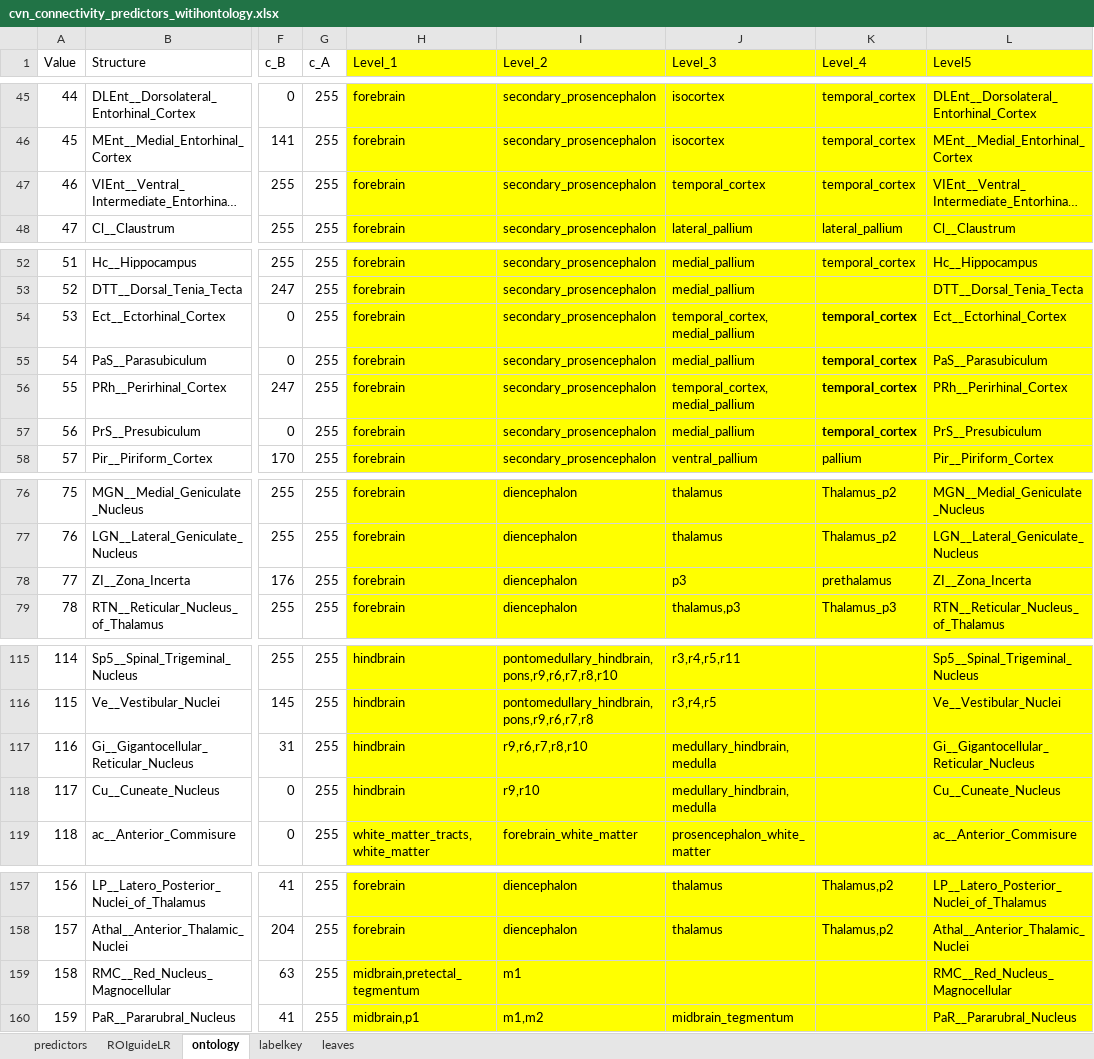
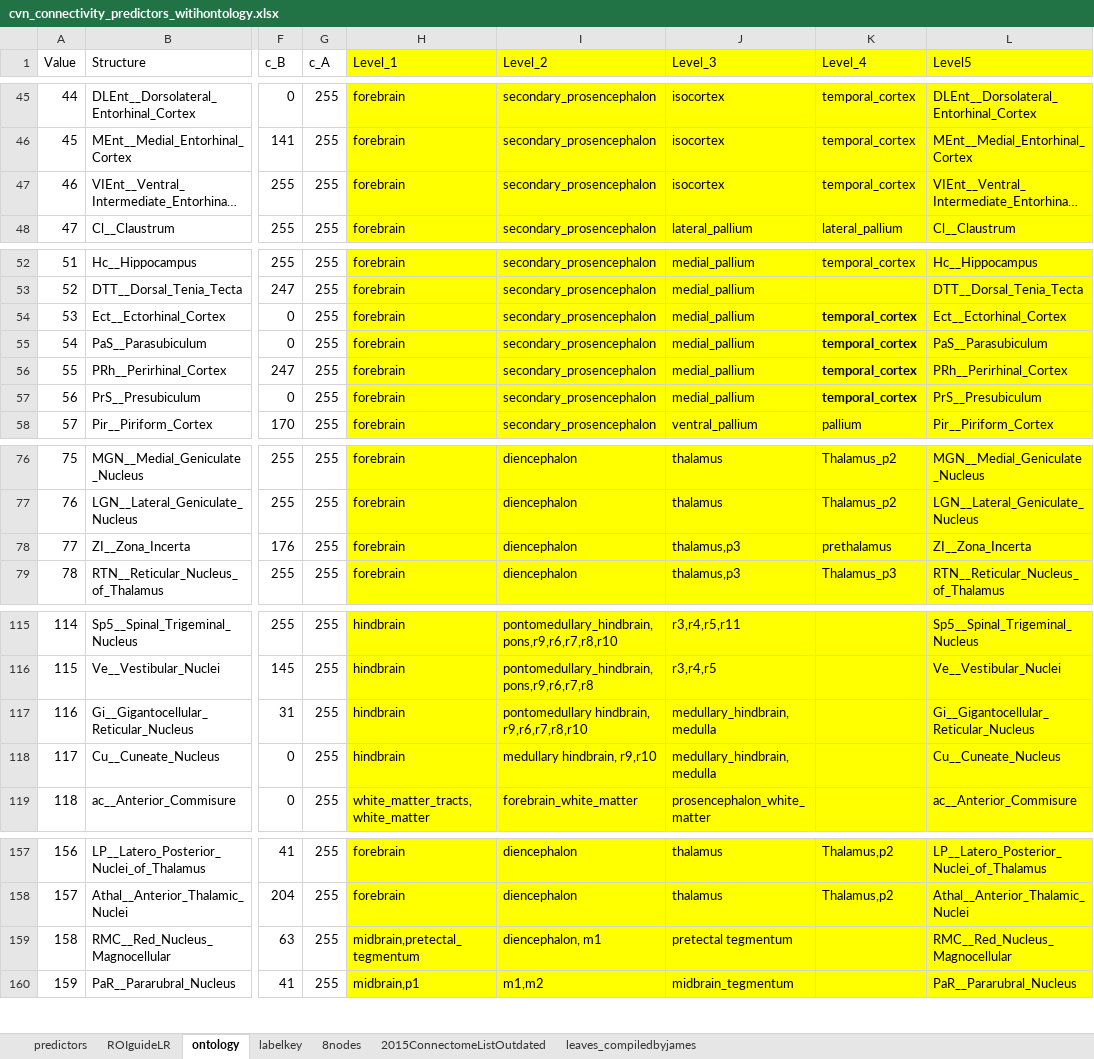
Before and after one commit to neurodata-arxiv/subgraph, an Excel workbook: graphml/cvn_connectivity_predictors_witihontology.xlsx, sheet ontology, drawn as a sheet; only a part is shown, gaps mark what is left out; long unchanged cells end in …; values as stored, in another font and other column widths than the file's, no borders; the diff names each change by its address in the sheet, - before the commit and + after, or states it on an @@ line.

Commit message:
updates graph list to tighten age range; updates atlas hierarchy with low resolution, 8 level scheme

```diff
--- a/graphml/cvn_connectivity_predictors_witihontology.xlsx (sheet ontology)
+++ b/graphml/cvn_connectivity_predictors_witihontology.xlsx (sheet ontology)
-sheet tab: leaves
+sheet tab: leaves_compiledbyjames
+sheet tab: 8nodes
+sheet tab: 2015ConnectomeListOutdated
-J47 (Level_3): temporal_cortex
+J47 (Level_3): isocortex
-J54 (Level_3): temporal_cortex,medial_pallium
+J54 (Level_3): medial_pallium
-J56 (Level_3): temporal_cortex,medial_pallium
+J56 (Level_3): medial_pallium
-J78 (Level_3): p3
+J78 (Level_3): thalamus,p3
-I117 (Level_2): r9,r6,r7,r8,r10
+I117 (Level_2): pontomedullary hindbrain, r9,r6,r7,r8,r10
-I118 (Level_2): r9,r10
+I118 (Level_2): medullary hindbrain, r9,r10
-I159 (Level_2): m1
+I159 (Level_2): diencephalon, m1
-J159 (Level_3): (empty)
+J159 (Level_3): pretectal tegmentum
```
Also changed, not shown: sheet ROIguideLR, sheet predictors, 8 other files.
